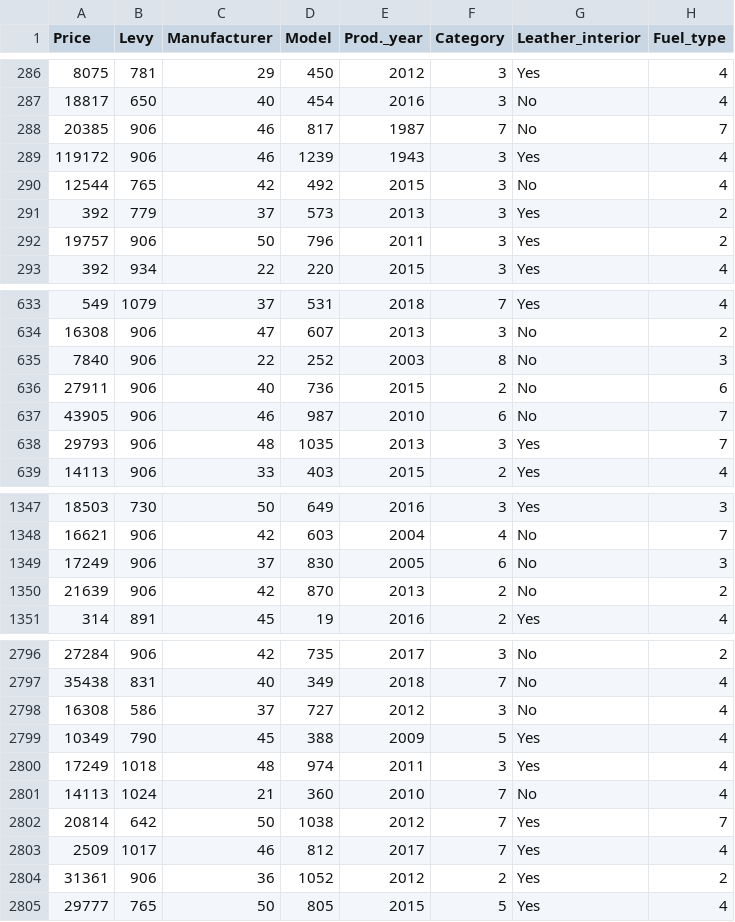
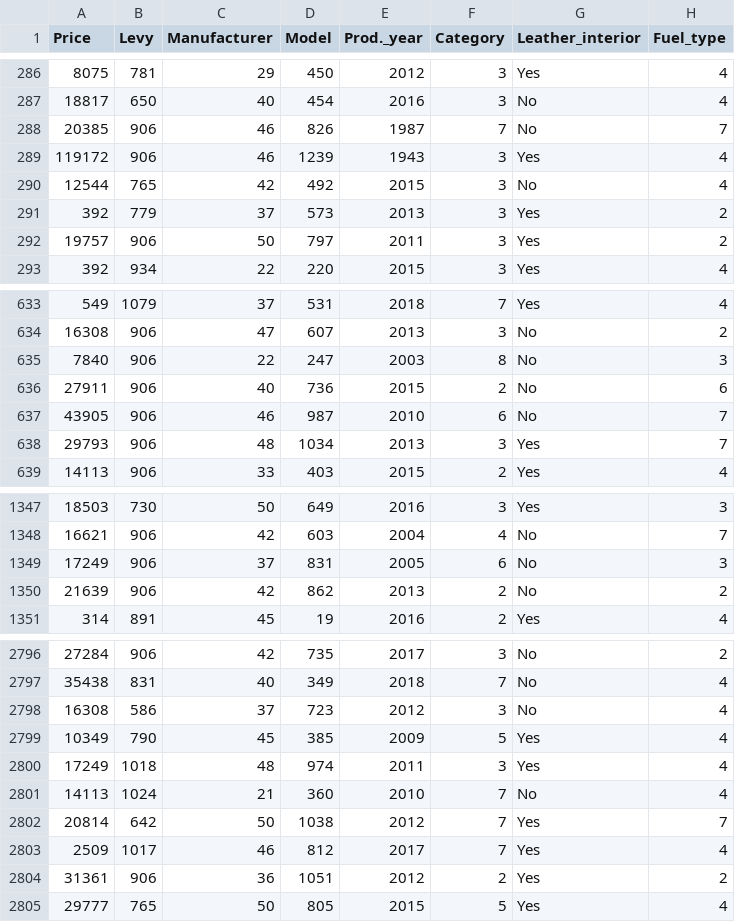
Before and after one commit to Aifedayo/used-card-price-prediction-model-pipeline, a CSV file: src/artifacts/test.csv, drawn as a sheet; only a part is shown, gaps mark what is left out; the diff covers the shown part only; the diff names each change by its address in the sheet, - before the commit and + after, or states it on an @@ line.

```diff
--- a/src/artifacts/test.csv
+++ b/src/artifacts/test.csv
-D288 (Model): 817
+D288 (Model): 826
-D292 (Model): 796
+D292 (Model): 797
-D635 (Model): 252
+D635 (Model): 247
-D638 (Model): 1035
+D638 (Model): 1034
-D1349 (Model): 830
+D1349 (Model): 831
-D1350 (Model): 870
+D1350 (Model): 862
-D2798 (Model): 727
+D2798 (Model): 723
-D2799 (Model): 388
+D2799 (Model): 385
-D2804 (Model): 1052
+D2804 (Model): 1051
```
Also changed, not shown: 105 edited cells elsewhere in this file, src/artifacts/data.csv, src/artifacts/train.csv, 11 other files.
